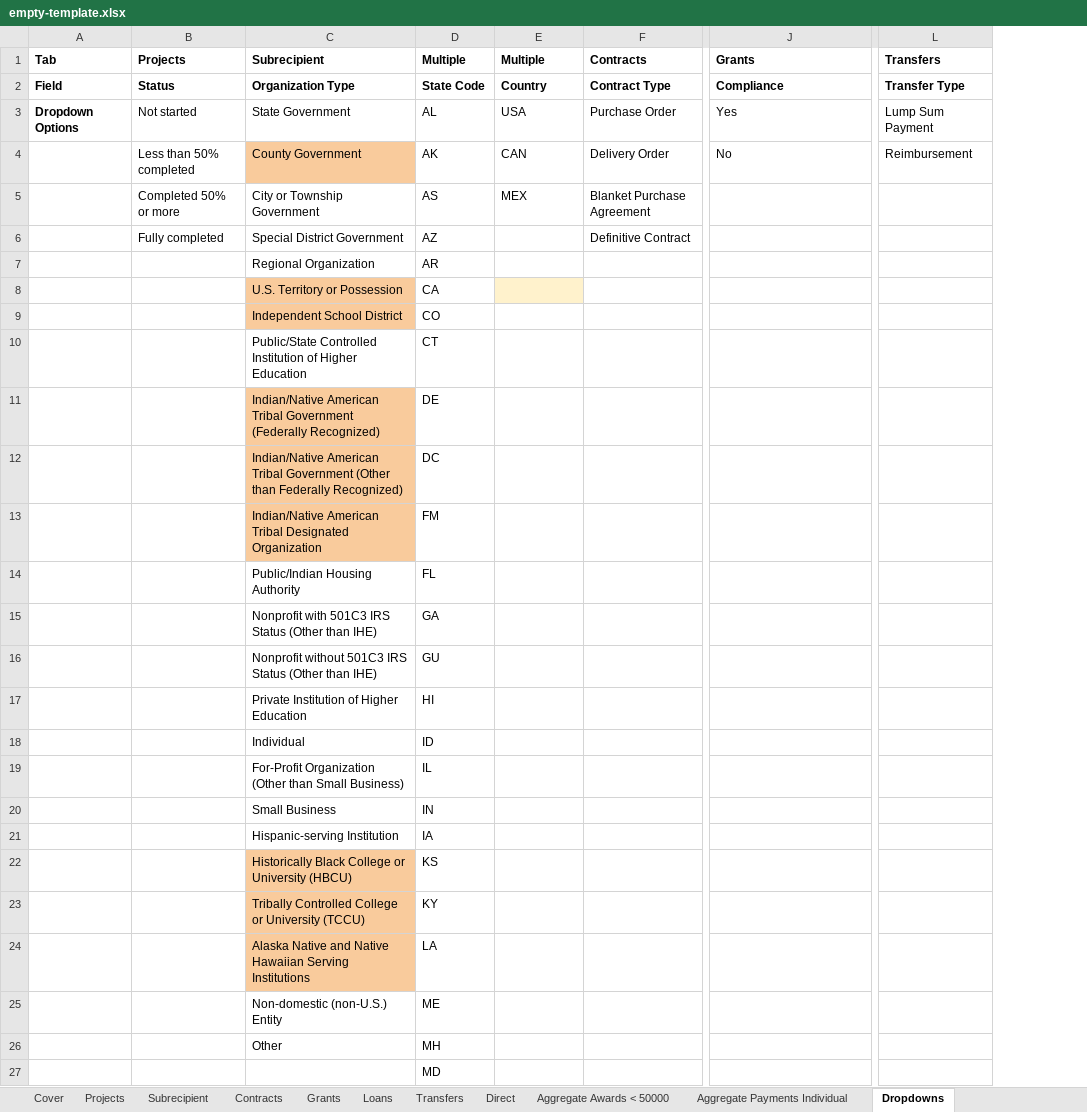
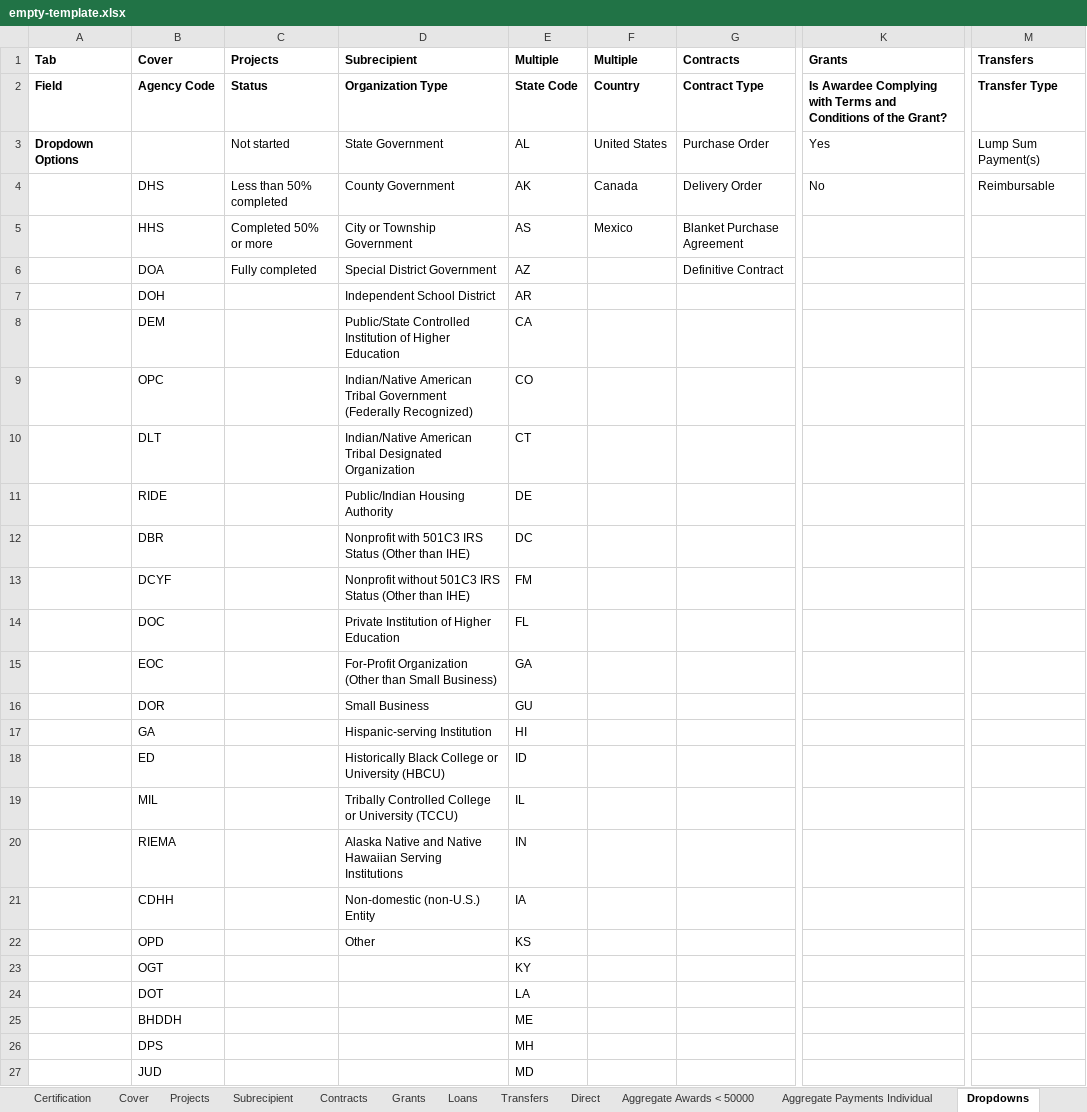
Before and after one commit to usdigitalresponse/cares-reporter, an Excel workbook: src/server/data/empty-template.xlsx, sheet Dropdowns, drawn as a sheet; only a part is shown, gaps mark what is left out; values as stored, in another font and other column widths than the file's, no borders; addresses are those after the commit; the diff covers the shown part only; the diff names each change by its address in the sheet, - before the commit and + after, or states it on an @@ line.

Commit message:
update empty-template from RICRF-FormattedTempate-v6_100720.xlsx

```diff
--- a/src/server/data/empty-template.xlsx (sheet Dropdowns)
+++ b/src/server/data/empty-template.xlsx (sheet Dropdowns)
+sheet tab: Certification
+column B, rows 1-27: Cover | Agency Code |  | DHS | HHS | DOA | DOH | DEM | OPC | DLT | RIDE | DBR | DCYF | DOC | EOC | DOR | GA | ED | MIL | RIEMA | CDHH | OPD | OGT | DOT | BHDDH | DPS | JUD
-K2: Compliance
+K2: Is Awardee Complying with Terms and Conditions of the Grant?
-F3: USA
+F3: United States
-M3: Lump Sum Payment
+M3: Lump Sum Payment(s)
-D4 fill: #F9CB9C
+D4 fill: none
-F4: CAN
+F4: Canada
-M4: Reimbursement
+M4: Reimbursable
-F5: MEX
+F5: Mexico
-D7: Regional Organization
+D7: Independent School District
-D8: U.S. Territory or Possession
+D8: Public/State Controlled Institution of Higher Education
-D8:D9 fill: #F9CB9C
+D8:D9 fill: none
-F8 fill: #FFF2CC
+F8 fill: none
-D9: Independent School District
+D9: Indian/Native American Tribal Government (Federally Recognized)
-D10: Public/State Controlled Institution of Higher Education
+D10: Indian/Native American Tribal Designated Organization
-D11: Indian/Native American Tribal Government (Federally Recognized)
+D11: Public/Indian Housing Authority
-D11:D13 fill: #F9CB9C
+D11:D13 fill: none
-D12: Indian/Native American Tribal Government (Other than Federally Recognized)
+D12: Nonprofit with 501C3 IRS Status (Other than IHE)
-D13: Indian/Native American Tribal Designated Organization
+D13: Nonprofit without 501C3 IRS Status (Other than IHE)
-D14: Public/Indian Housing Authority
+D14: Private Institution of Higher Education
-D15: Nonprofit with 501C3 IRS Status (Other than IHE)
+D15: For-Profit Organization (Other than Small Business)
-D16: Nonprofit without 501C3 IRS Status (Other than IHE)
+D16: Small Business
-D17: Private Institution of Higher Education
+D17: Hispanic-serving Institution
-D18: Individual
+D18: Historically Black College or University (HBCU)
-D19: For-Profit Organization (Other than Small Business)
+D19: Tribally Controlled College or University (TCCU)
-D20: Small Business
+D20: Alaska Native and Native Hawaiian Serving Institutions
-D21: Hispanic-serving Institution
+D21: Non-domestic (non-U.S.) Entity
-D22: Historically Black College or University (HBCU)
+D22: Other
-D22:D24 fill: #F9CB9C
+D22:D24 fill: none
-D23: Tribally Controlled College or University (TCCU)
+D23: (empty)
-D24: Alaska Native and Native Hawaiian Serving Institutions
+D24: (empty)
-D25: Non-domestic (non-U.S.) Entity
+D25: (empty)
-D26: Other
+D26: (empty)
```
Also changed, not shown: cell formats elsewhere in this sheet, sheet Loans, sheet Aggregate Awards < 50000, sheet Projects, sheet Contracts, sheet Grants, sheet Subrecipient, 2 more sheets.
